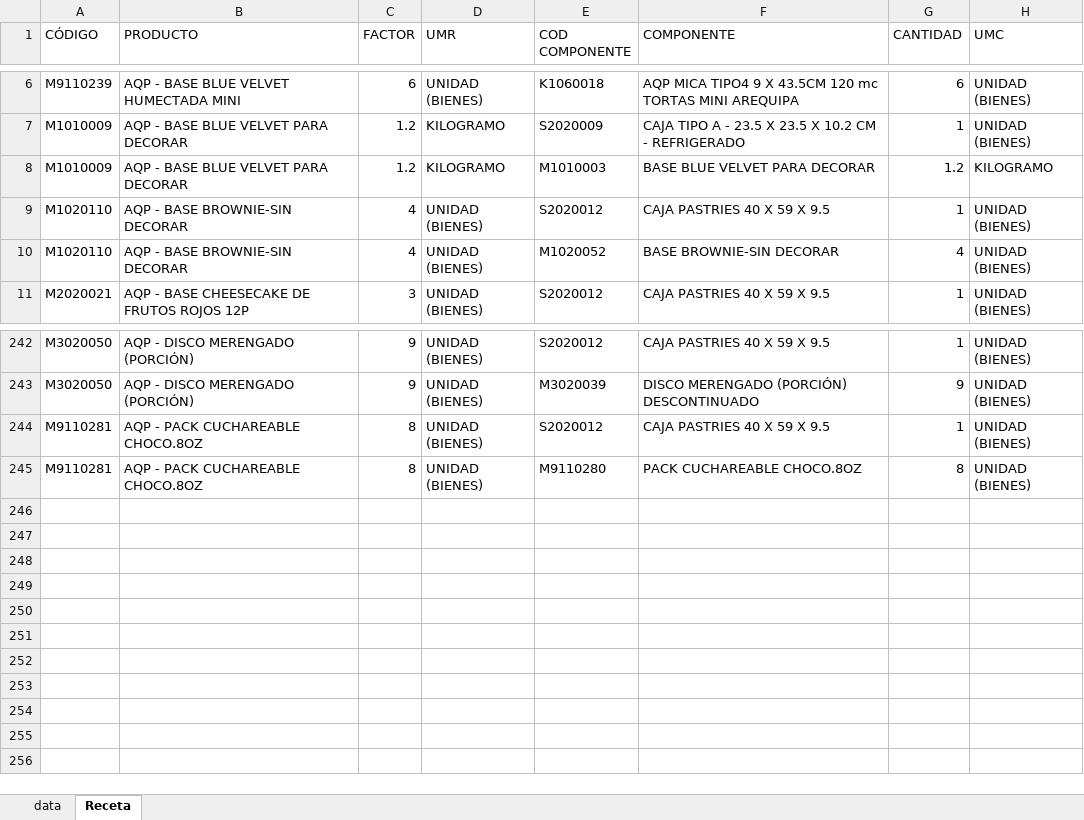
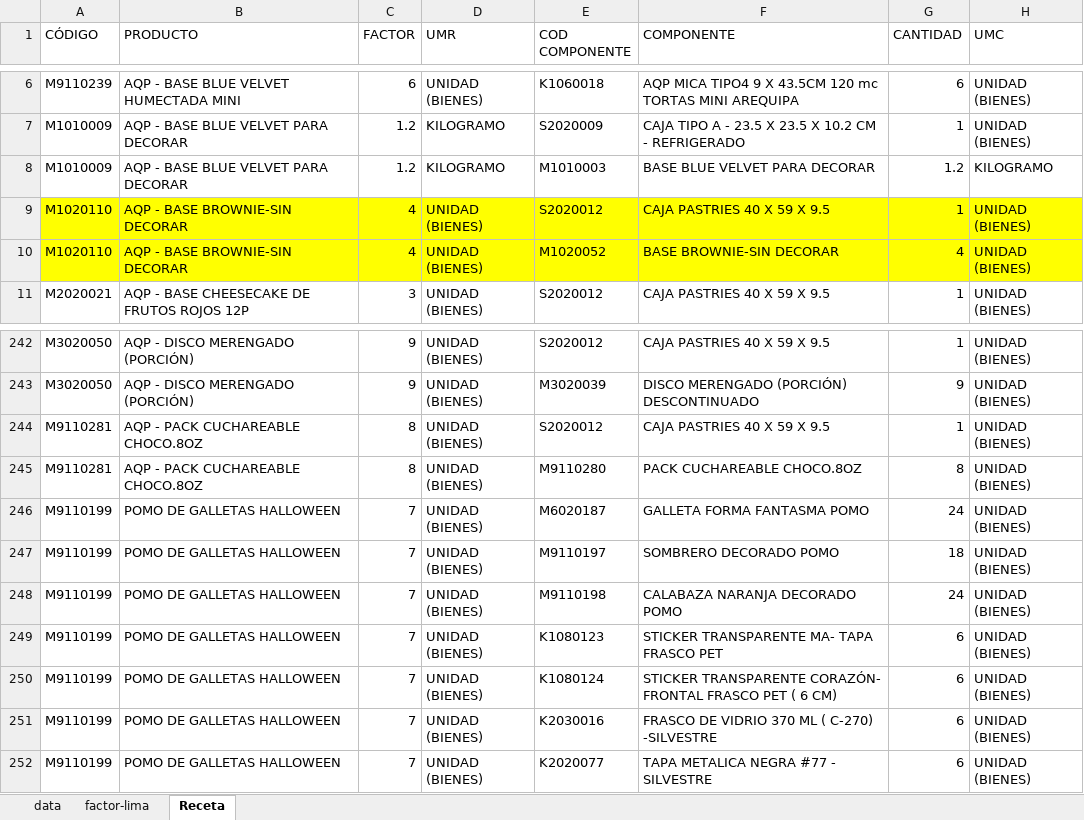
Before and after one commit to aplicacionesma2-lgtm/control-aqp-qr-, an Excel workbook: sample_data.xlsx, sheet Receta, drawn as a sheet; only a part is shown, gaps mark what is left out; values as stored, in another font and other column widths than the file's, no borders; the diff names each change by its address in the sheet, - before the commit and + after, or states it on an @@ line.

```diff
--- a/sample_data.xlsx (sheet Receta)
+++ b/sample_data.xlsx (sheet Receta)
+sheet tab: factor-lima
-A9:H10 fill: none
+A9:H10 fill: #FFFF00
+row 246: M9110199 | POMO DE GALLETAS HALLOWEEN | 7 | UNIDAD (BIENES) | M6020187 | GALLETA FORMA FANTASMA POMO | 24 | UNIDAD (BIENES)
+row 247: M9110199 | POMO DE GALLETAS HALLOWEEN | 7 | UNIDAD (BIENES) | M9110197 | SOMBRERO DECORADO POMO | 18 | UNIDAD (BIENES)
+row 248: M9110199 | POMO DE GALLETAS HALLOWEEN | 7 | UNIDAD (BIENES) | M9110198 | CALABAZA NARANJA DECORADO POMO | 24 | UNIDAD (BIENES)
+row 249: M9110199 | POMO DE GALLETAS HALLOWEEN | 7 | UNIDAD (BIENES) | K1080123 | STICKER TRANSPARENTE MA- TAPA FRASCO PET | 6 | UNIDAD (BIENES)
+row 250: M9110199 | POMO DE GALLETAS HALLOWEEN | 7 | UNIDAD (BIENES) | K1080124 | STICKER TRANSPARENTE CORAZÓN- FRONTAL FRASCO PET ( 6 CM) | 6 | UNIDAD (BIENES)
+row 251: M9110199 | POMO DE GALLETAS HALLOWEEN | 7 | UNIDAD (BIENES) | K2030016 | FRASCO DE VIDRIO 370 ML ( C-270) -SILVESTRE | 6 | UNIDAD (BIENES)
+row 252: M9110199 | POMO DE GALLETAS HALLOWEEN | 7 | UNIDAD (BIENES) | K2020077 | TAPA METALICA NEGRA #77 - SILVESTRE | 6 | UNIDAD (BIENES)
```
Also changed, not shown: sheet data.
